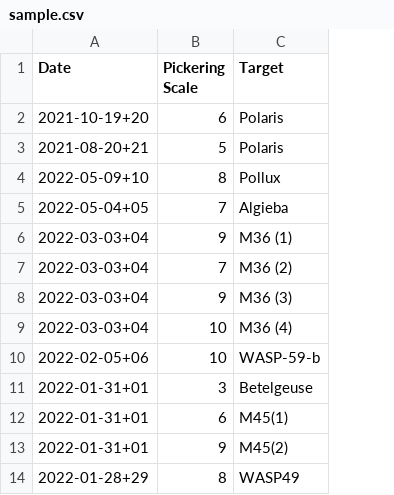
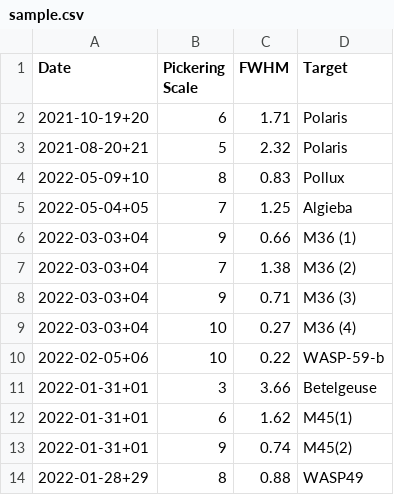
Before and after one commit to Vaserium/Seeing_Calculator, a CSV file: sample.csv, drawn as a sheet; the diff names each change by its address in the sheet, - before the commit and + after, or states it on an @@ line.

```diff
--- a/sample.csv
+++ b/sample.csv
+column C (FWHM), rows 2-14: 1.71 | 2.32 | 0.83 | 1.25 | 0.66 | 1.38 | 0.71 | 0.27 | 0.22 | 3.66 | 1.62 | 0.74 | 0.88
```
Also changed, not shown: 2 other files.
